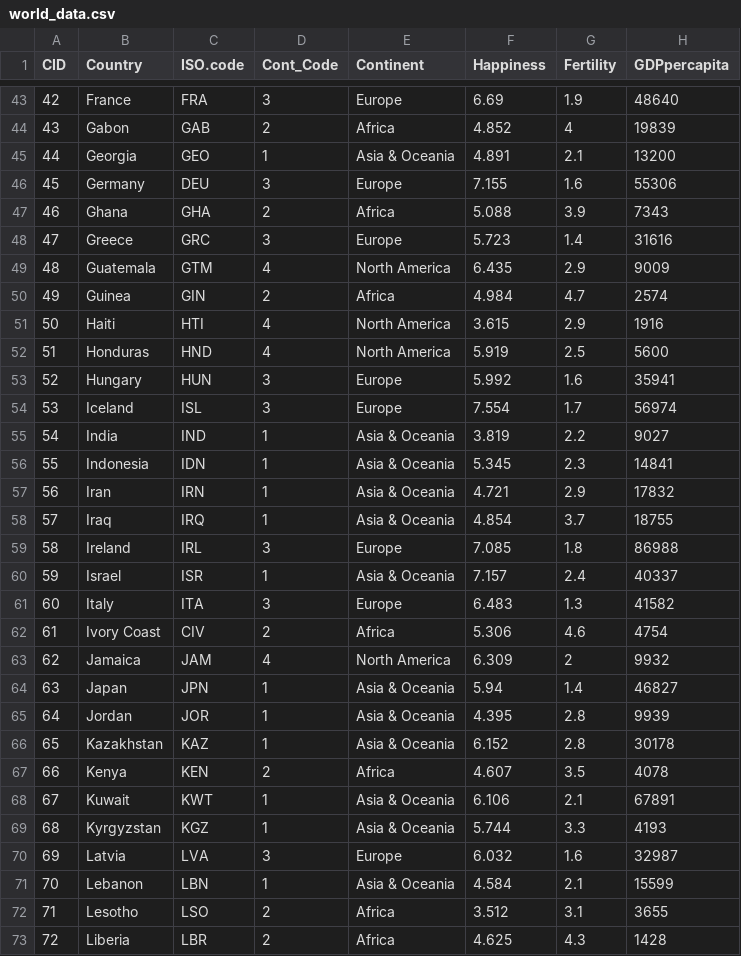
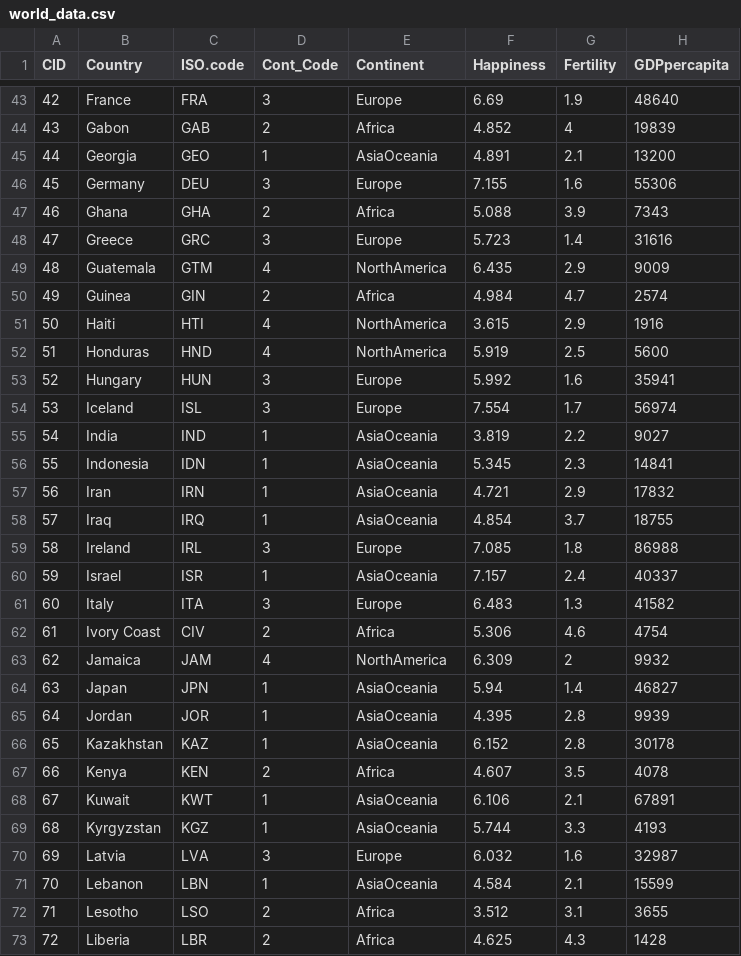
Before and after one commit to nthamilton57/n328_final, a CSV file: world_data.csv, drawn as a sheet; only a part is shown, gaps mark what is left out; the diff covers the shown part only; the diff names each change by its address in the sheet, - before the commit and + after, or states it on an @@ line.

```diff
--- a/world_data.csv
+++ b/world_data.csv
-E45 (Continent): Asia & Oceania
+E45 (Continent): AsiaOceania
-E49 (Continent): North America
+E49 (Continent): NorthAmerica
-E51:E52 (Continent): North America
+E51:E52 (Continent): NorthAmerica
-E55:E58 (Continent): Asia & Oceania
+E55:E58 (Continent): AsiaOceania
-E60 (Continent): Asia & Oceania
+E60 (Continent): AsiaOceania
-E63 (Continent): North America
+E63 (Continent): NorthAmerica
-E64:E66 (Continent): Asia & Oceania
+E64:E66 (Continent): AsiaOceania
-E68:E69 (Continent): Asia & Oceania
+E68:E69 (Continent): AsiaOceania
-E71 (Continent): Asia & Oceania
+E71 (Continent): AsiaOceania
```
Also changed, not shown: 47 edited cells elsewhere in this file.
